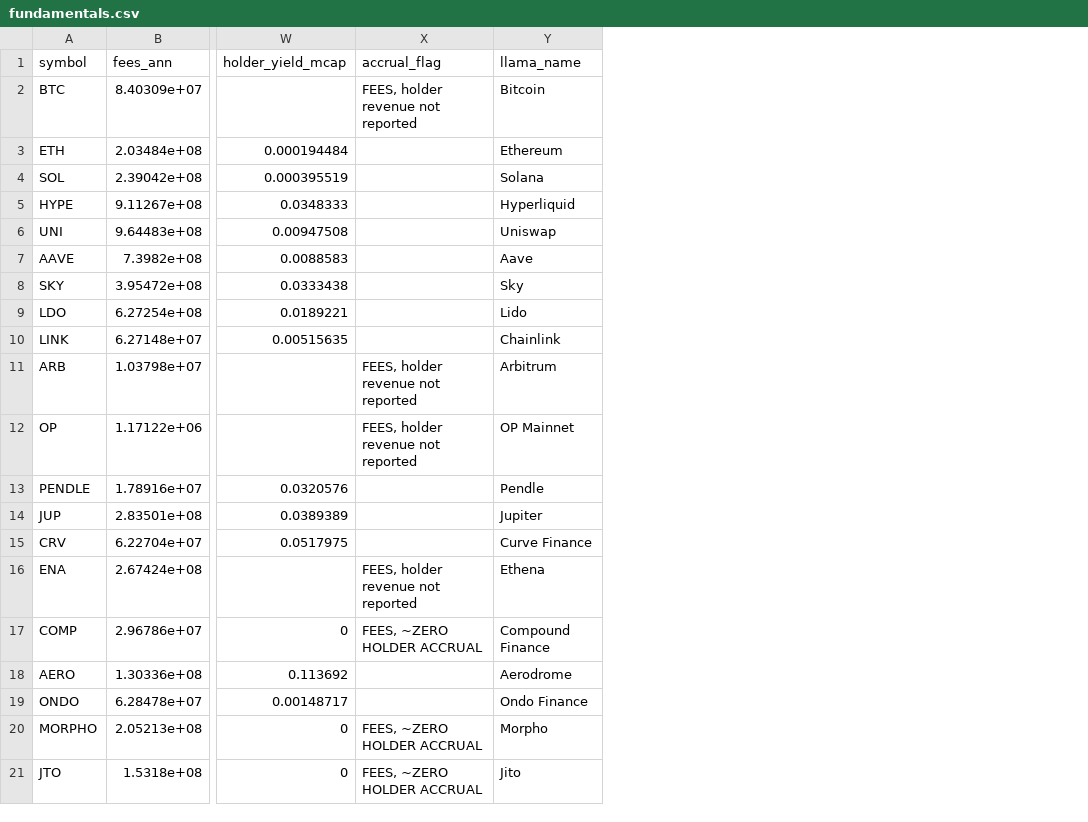
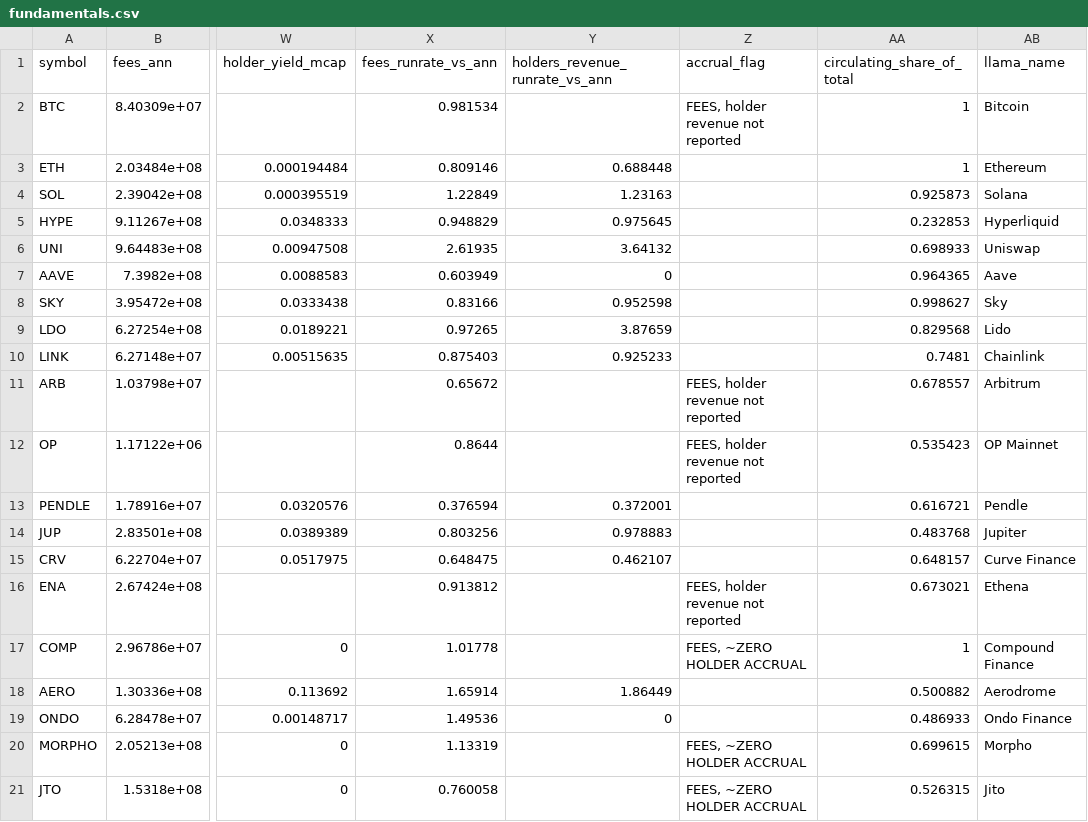
Before and after one commit to elakumuk/onchain-research-desk, a CSV file: reports/fundamentals.csv, drawn as a sheet; only a part is shown, gaps mark what is left out; the diff names each change by its address in the sheet, - before the commit and + after, or states it on an @@ line.

```diff
--- a/reports/fundamentals.csv
+++ b/reports/fundamentals.csv
+column X (fees_runrate_vs_ann), rows 2-21: 0.981534 | 0.809146 | 1.22849 | 0.948829 | 2.61935 | 0.603949 | 0.83166 | 0.97265 | 0.875403 | 0.65672 | 0.8644 | 0.376594 | 0.803256 | 0.648475 | 0.913812 | 1.01778 | 1.65914 | 1.49536 | 1.13319 | 0.760058
+column Y (holders_revenue_runrate_vs_ann), rows 3-19: 0.688448 | 1.23163 | 0.975645 | 3.64132 | 0 | 0.952598 | 3.87659 | 0.925233 |  |  | 0.372001 | 0.978883 | 0.462107 |  |  | 1.86449 | 0
+column AA (circulating_share_of_total), rows 2-21: 1 | 1 | 0.925873 | 0.232853 | 0.698933 | 0.964365 | 0.998627 | 0.829568 | 0.7481 | 0.678557 | 0.535423 | 0.616721 | 0.483768 | 0.648157 | 0.673021 | 1 | 0.500882 | 0.486933 | 0.699615 | 0.526315
```
Also changed, not shown: 8 other files.
